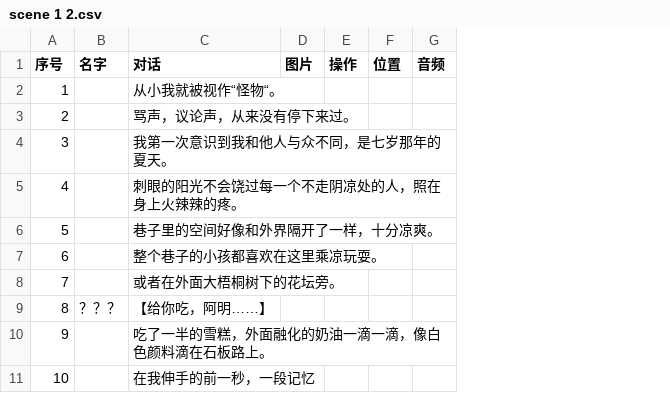
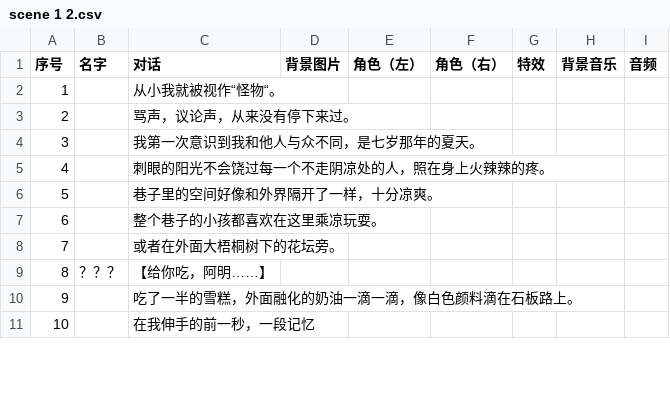
Before and after one commit to Gdq-sy/Vioce-of-the-heart, a CSV file: Assets/Text/scene 1 2.csv, drawn as a sheet; only a part is shown; removed rows and columns are numbered as before the commit, all else as after; the diff names each change by its address in the sheet, - before the commit and + after, or states it on an @@ line.

```diff
--- a/Assets/Text/scene 1 2.csv
+++ b/Assets/Text/scene 1 2.csv
-column D (图片), empty
-column E (操作), empty
-column F (位置), empty
+column D (背景图片), empty
+column E (角色（左）), empty
+column F (角色（右）), empty
+column G (特效), empty
+column H (背景音乐), empty
```
Also changed, not shown: Assets/Text/scene.csv, 46 other files.
